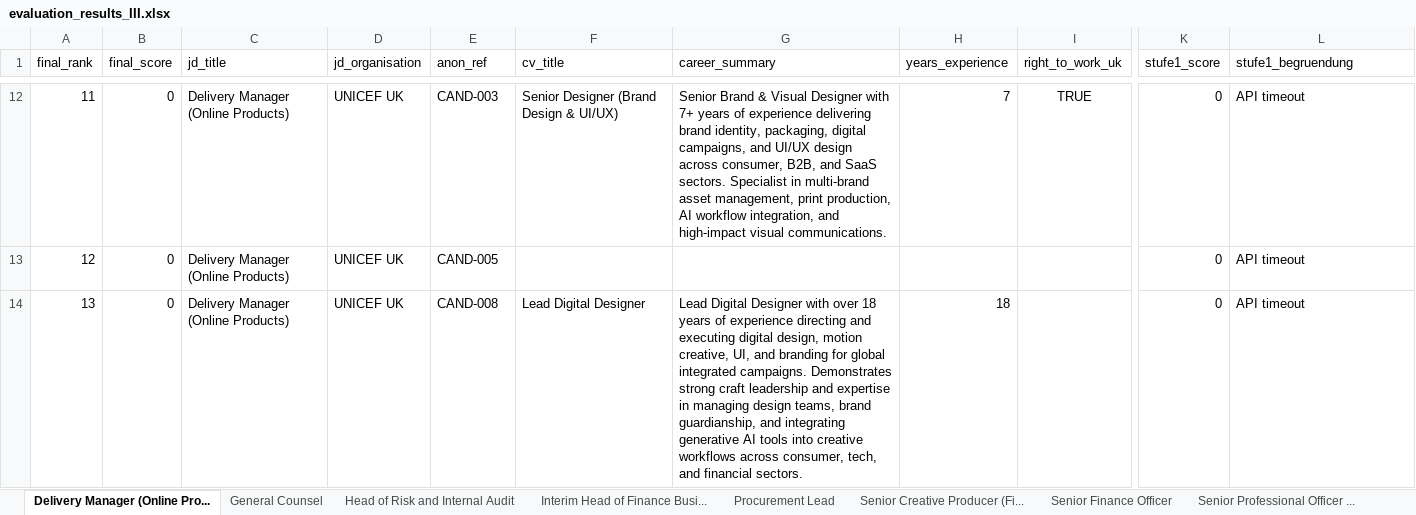
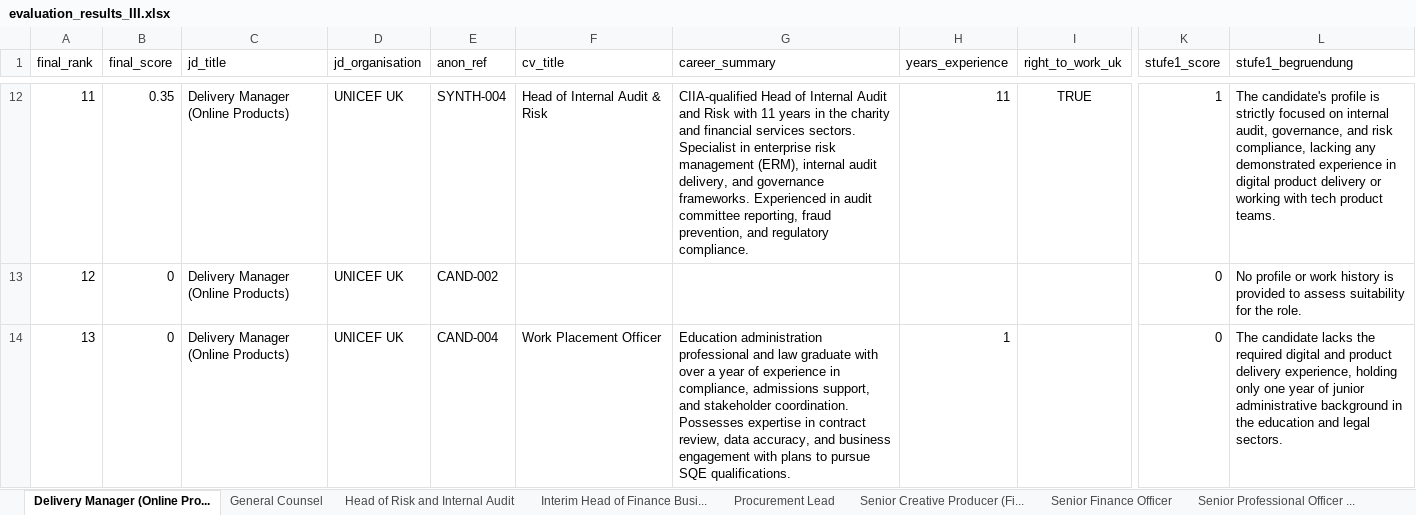
Before and after one commit to Davudinho/AI-matching, an Excel workbook: docs/evaluation_results_III.xlsx, sheet Delivery Manager (Online Pro..., drawn as a sheet; only a part is shown, gaps mark what is left out; values as stored, in another font and other column widths than the file's, no borders; the diff covers the shown part only; the diff names each change by its address in the sheet, - before the commit and + after, or states it on an @@ line.

Commit message:
Fix: Robuste API-Aufrufe mit Retry + JSON-Repair
Timeouts behoben:
- API_TIMEOUT_SECONDS: 45s -> 90s (API braucht bei Last 60-80s)
- Exponential Backoff: 3 Versuche mit 5s/15s/30s Pausen
- Rate Limiting: 2s Pflichtpause zwischen allen API-Calls
- call_gemini_with_retry() Helper fuer alle 3 Stufen

JSON Parse-Fehler behoben:
- json-repair als Fallback bei unvollstaendigem Gemini-JSON
- Kaputtes JSON wird repariert statt verworfen

Ergebnis letzter Lauf: 6x Strong Match, 1x Possible Match
Keine Timeouts, keine haengenden Calls mehr

```diff
--- a/docs/evaluation_results_III.xlsx (sheet Delivery Manager (Online Pro...)
+++ b/docs/evaluation_results_III.xlsx (sheet Delivery Manager (Online Pro...)
-B12 (final_score): 0
+B12 (final_score): 0.35
-E12 (anon_ref): CAND-003
+E12 (anon_ref): SYNTH-004
-F12 (cv_title): Senior Designer (Brand Design & UI/UX)
+F12 (cv_title): Head of Internal Audit & Risk
-G12 (career_summary): Senior Brand & Visual Designer with 7+ years of experience delivering brand identity, packaging, digital campaigns, and UI/UX design across consumer, B2B, and SaaS sectors. Specialist in multi-brand asset management, print production, AI workflow integration, and high-impact visual communications.
+G12 (career_summary): CIIA-qualified Head of Internal Audit and Risk with 11 years in the charity and financial services sectors. Specialist in enterprise risk management (ERM), internal audit delivery, and governance frameworks. Experienced in audit committee reporting, fraud prevention, and regulatory compliance.
-H12 (years_experience): 7
+H12 (years_experience): 11
-K12 (stufe1_score): 0
+K12 (stufe1_score): 1
-L12 (stufe1_begruendung): API timeout
+L12 (stufe1_begruendung): The candidate's profile is strictly focused on internal audit, governance, and risk compliance, lacking any demonstrated experience in digital product delivery or working with tech product teams.
-E13 (anon_ref): CAND-005
+E13 (anon_ref): CAND-002
-L13 (stufe1_begruendung): API timeout
+L13 (stufe1_begruendung): No profile or work history is provided to assess suitability for the role.
-E14 (anon_ref): CAND-008
+E14 (anon_ref): CAND-004
-F14 (cv_title): Lead Digital Designer
+F14 (cv_title): Work Placement Officer
-G14 (career_summary): Lead Digital Designer with over 18 years of experience directing and executing digital design, motion creative, UI, and branding for global integrated campaigns. Demonstrates strong craft leadership and expertise in managing design teams, brand guardianship, and integrating generative AI tools into creative workflows across consumer, tech, and financial sectors.
+G14 (career_summary): Education administration professional and law graduate with over a year of experience in compliance, admissions support, and stakeholder coordination. Possesses expertise in contract review, data accuracy, and business engagement with plans to pursue SQE qualifications.
-H14 (years_experience): 18
+H14 (years_experience): 1
-L14 (stufe1_begruendung): API timeout
+L14 (stufe1_begruendung): The candidate lacks the required digital and product delivery experience, holding only one year of junior administrative background in the education and legal sectors.
```
Also changed, not shown: 75 edited cells elsewhere in this sheet, sheet Alle Ergebnisse, sheet Interim Head of Finance Busi..., sheet Head of Risk and Internal Audit, sheet Senior Finance Officer, sheet Senior Professional Officer ..., sheet General Counsel, 2 more sheets, 2 other files.
